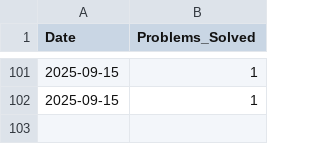
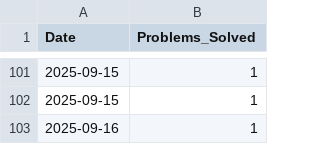
Before and after one commit to aimldinesh/data-science-coding-log, a CSV file: daily_stats.csv, drawn as a sheet; only a part is shown, gaps mark what is left out.

```diff
--- a/daily_stats.csv
+++ b/daily_stats.csv
@@ -102 +102,2 @@ Date,Problems_Solved
 2025-09-15,1
+2025-09-16,1
```
Also changed, not shown: 4 other files.
